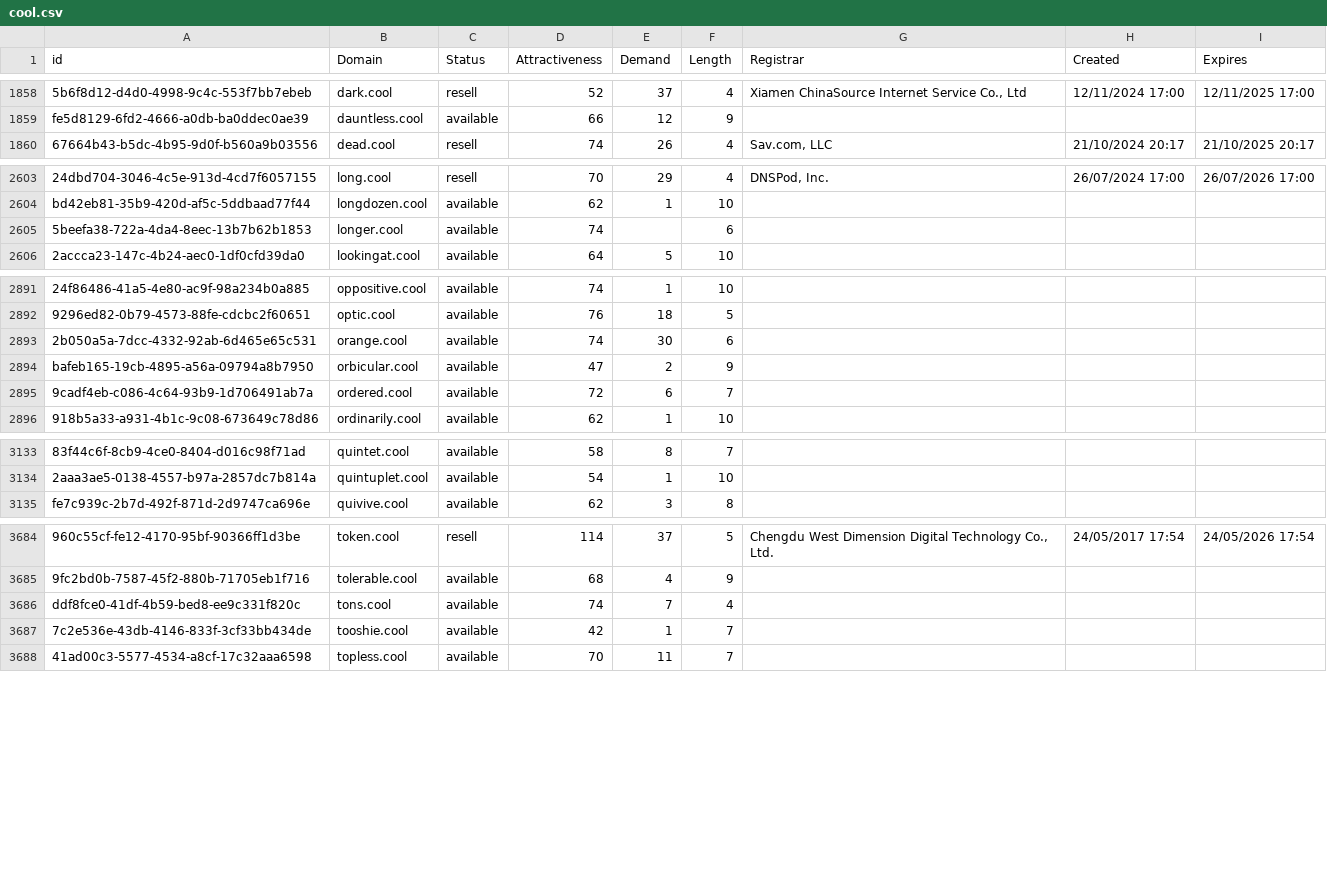
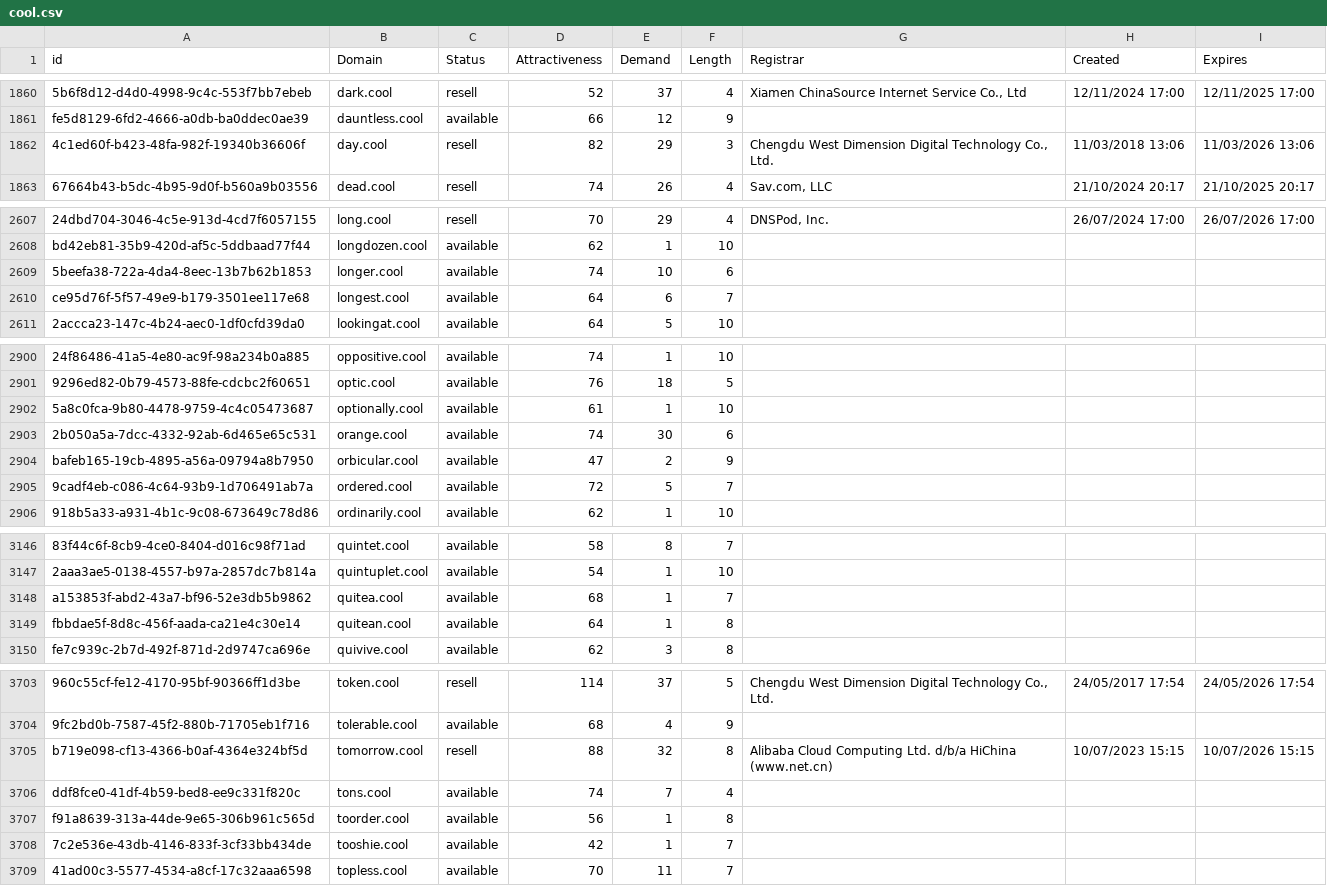
Before and after one commit to UniqueDomains/cool-oneword-domains, a CSV file: cool.csv, drawn as a sheet; only a part is shown, gaps mark what is left out; addresses are those after the commit; the diff covers the shown part only; the diff names each change by its address in the sheet, - before the commit and + after, or states it on an @@ line.

Commit message:
Domains update

```diff
--- a/cool.csv
+++ b/cool.csv
+row 1862: 4c1ed60f-b423-48fa-982f-19340b36606f | day.cool | resell | 82 | 29 | 3 | Chengdu West Dimension Digital Technology Co., Ltd. | 11/03/2018 13:06 | 11/03/2026 13:06
-E2609 (Demand): (empty)
+E2609 (Demand): 10
+row 2610: ce95d76f-5f57-49e9-b179-3501ee117e68 | longest.cool | available | 64 | 6 | 7
+row 2902: 5a8c0fca-9b80-4478-9759-4c4c05473687 | optionally.cool | available | 61 | 1 | 10
-E2905 (Demand): 6
+E2905 (Demand): 5
+row 3148: a153853f-abd2-43a7-bf96-52e3db5b9862 | quitea.cool | available | 68 | 1 | 7
+row 3149: fbbdae5f-8d8c-456f-aada-ca21e4c30e14 | quitean.cool | available | 64 | 1 | 8
+row 3705: b719e098-cf13-4366-b0af-4364e324bf5d | tomorrow.cool | resell | 88 | 32 | 8 | Alibaba Cloud Computing Ltd. d/b/a HiChina (www.net.cn) | 10/07/2023 15:15 | 10/07/2026 15:15
+row 3707: f91a8639-313a-44de-9e65-306b961c565d | toorder.cool | available | 56 | 1 | 8
```
Also changed, not shown: 18 added rows and 4 edited cells elsewhere in this file, 2 other files.
